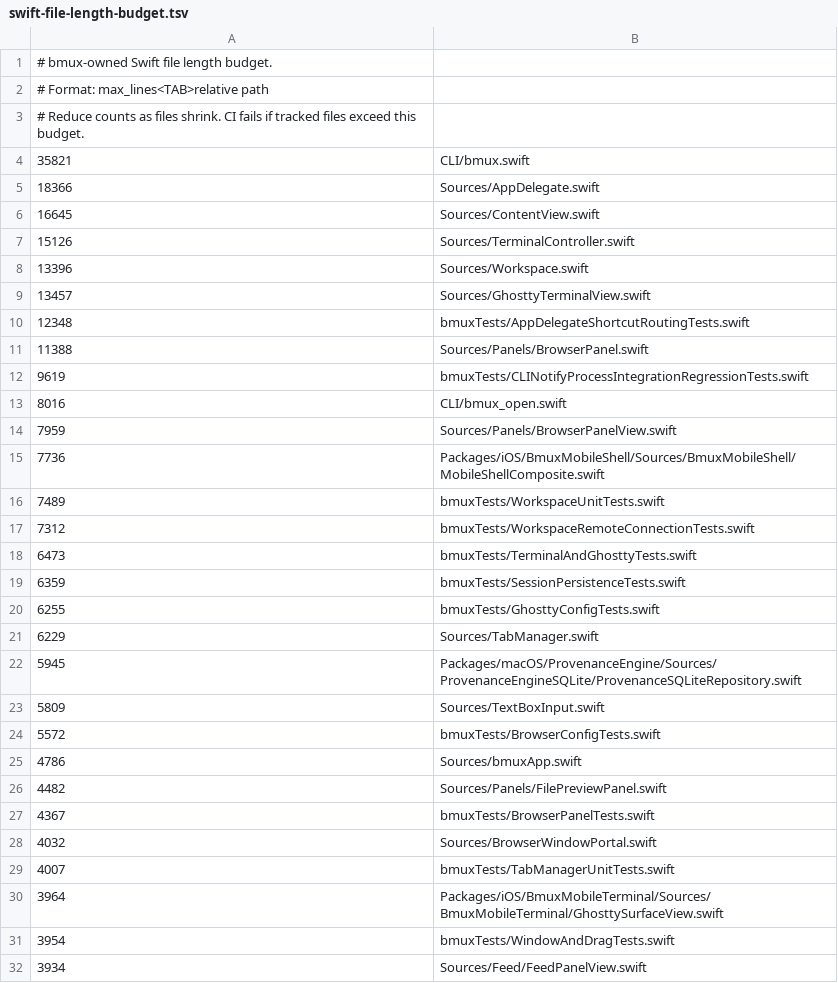
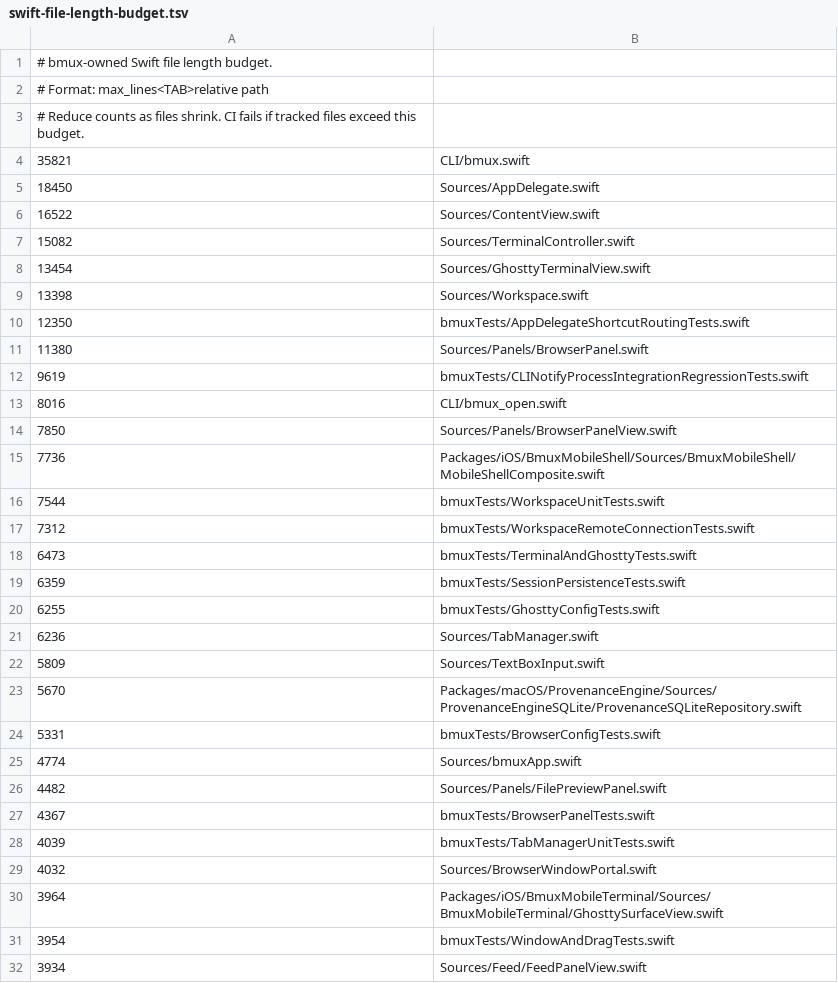
Before and after one commit to BrianBusby/bmux, a TSV file: .github/swift-file-length-budget.tsv, drawn as a sheet; only a part is shown; the diff covers the shown part only.

```diff
--- a/.github/swift-file-length-budget.tsv
+++ b/.github/swift-file-length-budget.tsv
@@ -4,14 +4,14 @@
 35821	CLI/bmux.swift
-18366	Sources/AppDelegate.swift
-16645	Sources/ContentView.swift
-15126	Sources/TerminalController.swift
-13396	Sources/Workspace.swift
-13457	Sources/GhosttyTerminalView.swift
-12348	bmuxTests/AppDelegateShortcutRoutingTests.swift
-11388	Sources/Panels/BrowserPanel.swift
+18450	Sources/AppDelegate.swift
+16522	Sources/ContentView.swift
+15082	Sources/TerminalController.swift
+13454	Sources/GhosttyTerminalView.swift
+13398	Sources/Workspace.swift
+12350	bmuxTests/AppDelegateShortcutRoutingTests.swift
+11380	Sources/Panels/BrowserPanel.swift
 9619	bmuxTests/CLINotifyProcessIntegrationRegressionTests.swift
 8016	CLI/bmux_open.swift
-7959	Sources/Panels/BrowserPanelView.swift
+7850	Sources/Panels/BrowserPanelView.swift
 7736	Packages/iOS/BmuxMobileShell/Sources/BmuxMobileShell/MobileShellComposite.swift
-7489	bmuxTests/WorkspaceUnitTests.swift
+7544	bmuxTests/WorkspaceUnitTests.swift
 7312	bmuxTests/WorkspaceRemoteConnectionTests.swift
@@ -20,11 +20,11 @@
 6255	bmuxTests/GhosttyConfigTests.swift
-6229	Sources/TabManager.swift
-5945	Packages/macOS/ProvenanceEngine/Sources/ProvenanceEngineSQLite/ProvenanceSQLiteRepository.swift
+6236	Sources/TabManager.swift
 5809	Sources/TextBoxInput.swift
-5572	bmuxTests/BrowserConfigTests.swift
-4786	Sources/bmuxApp.swift
+5670	Packages/macOS/ProvenanceEngine/Sources/ProvenanceEngineSQLite/ProvenanceSQLiteRepository.swift
+5331	bmuxTests/BrowserConfigTests.swift
+4774	Sources/bmuxApp.swift
 4482	Sources/Panels/FilePreviewPanel.swift
 4367	bmuxTests/BrowserPanelTests.swift
+4039	bmuxTests/TabManagerUnitTests.swift
 4032	Sources/BrowserWindowPortal.swift
-4007	bmuxTests/TabManagerUnitTests.swift
 3964	Packages/iOS/BmuxMobileTerminal/Sources/BmuxMobileTerminal/GhosttySurfaceView.swift
```
Also changed, not shown: 36 added rows, 36 removed rows and 6 edited cells elsewhere in this file, 13 other files.
